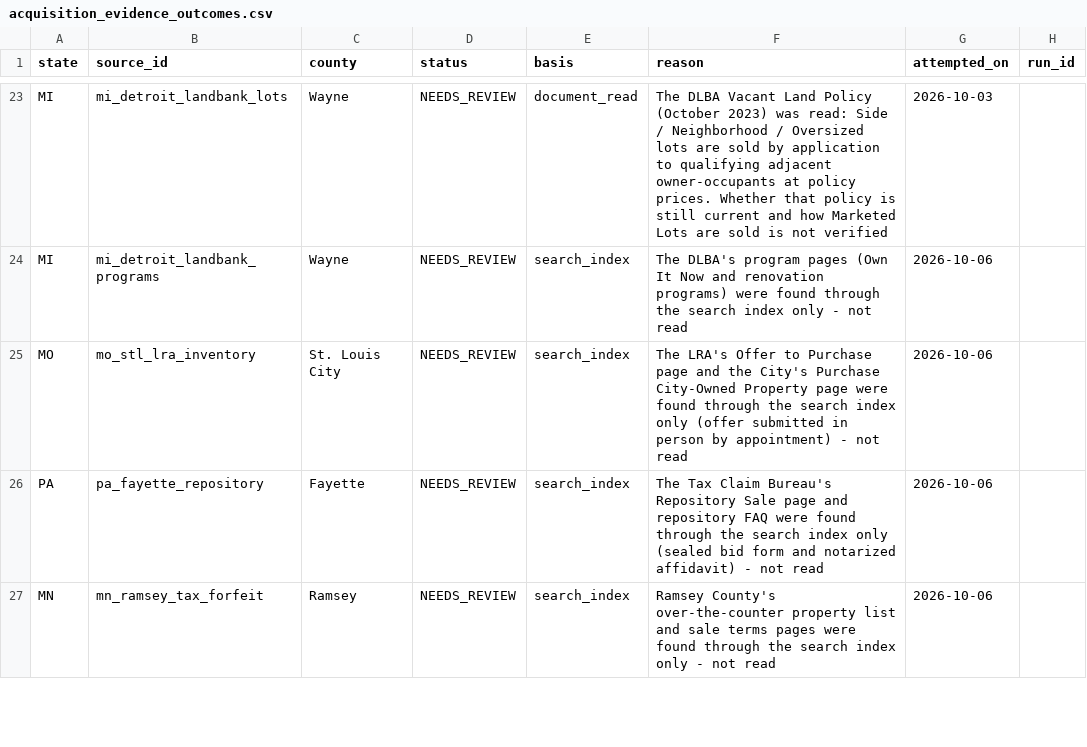
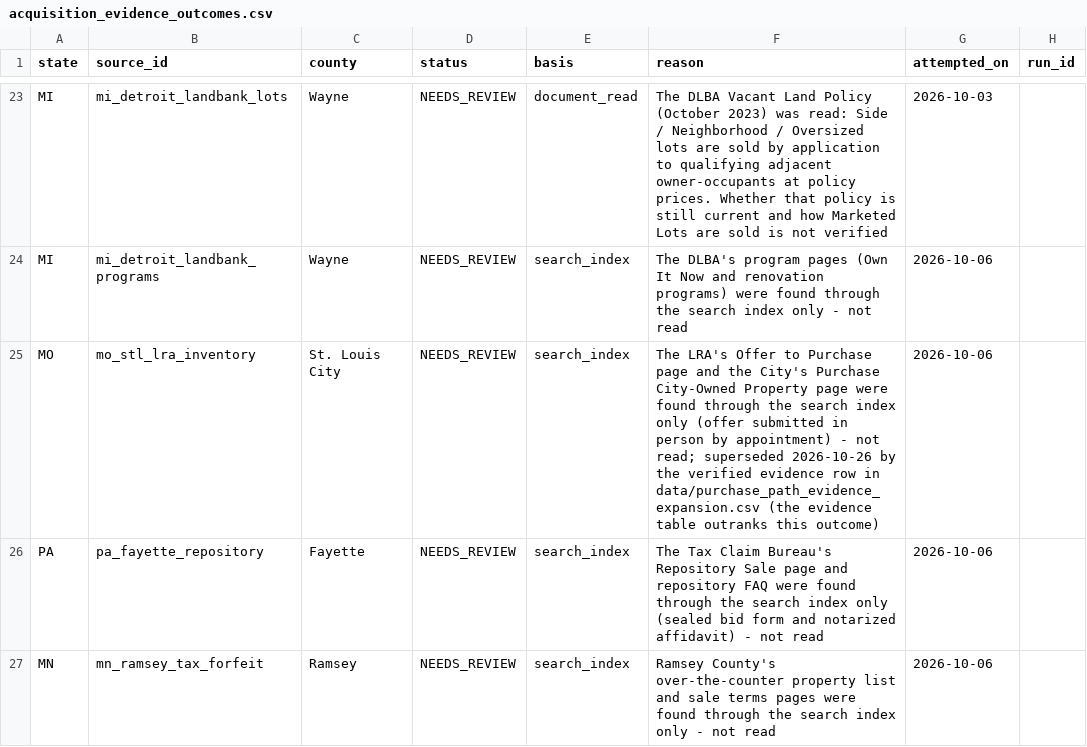
Before and after one commit to rodzmodzllc-max/taxdeed-scraper, a CSV file: data/acquisition_evidence_outcomes.csv, drawn as a sheet; only a part is shown, gaps mark what is left out; the diff names each change by its address in the sheet, - before the commit and + after, or states it on an @@ line.

```diff
--- a/data/acquisition_evidence_outcomes.csv
+++ b/data/acquisition_evidence_outcomes.csv
-F25 (reason): …- not read
+F25 (reason): …- not read; superseded 2026-10-26 by the verified evidence row in data/purchase_path_evidence_expansion.csv (the evidence table outranks this outcome)
```
Also changed, not shown: data/state_ledgers.csv, data/state_rules.csv, 14 other files.
